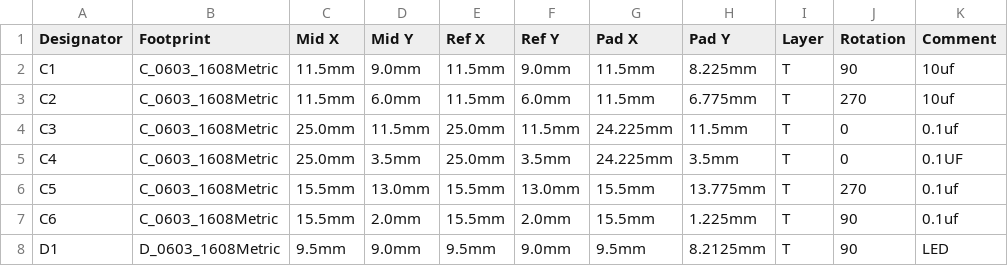
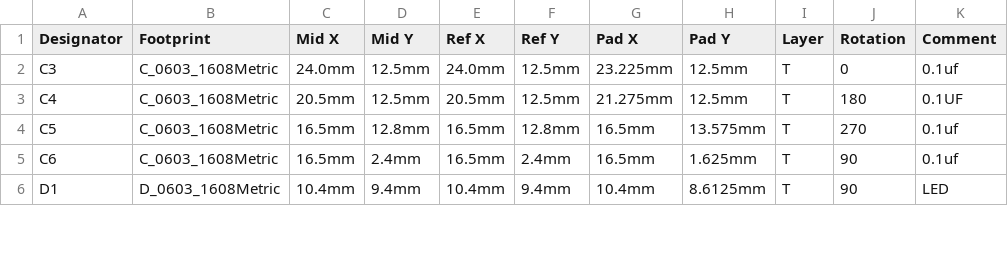
Before and after one commit to BearLaboratory/downloader, a CSV file: downloader_POS.csv, drawn as a sheet; only a part is shown; the diff covers the shown part only.

```diff
--- a/downloader_POS.csv
+++ b/downloader_POS.csv
@@ -1,8 +1,6 @@
 "Designator","Footprint","Mid X","Mid Y","Ref X","Ref Y","Pad X","Pad Y","Layer","Rotation","Comment",
-"C1","C_0603_1608Metric","11.5mm","9.0mm","11.5mm","9.0mm","11.5mm","8.225mm","T","90","10uf",
-"C2","C_0603_1608Metric","11.5mm","6.0mm","11.5mm","6.0mm","11.5mm","6.775mm","T","270","10uf",
-"C3","C_0603_1608Metric","25.0mm","11.5mm","25.0mm","11.5mm","24.225mm","11.5mm","T","0","0.1uf",
-"C4","C_0603_1608Metric","25.0mm","3.5mm","25.0mm","3.5mm","24.225mm","3.5mm","T","0","0.1UF",
-"C5","C_0603_1608Metric","15.5mm","13.0mm","15.5mm","13.0mm","15.5mm","13.775mm","T","270","0.1uf",
-"C6","C_0603_1608Metric","15.5mm","2.0mm","15.5mm","2.0mm","15.5mm","1.225mm","T","90","0.1uf",
-"D1","D_0603_1608Metric","9.5mm","9.0mm","9.5mm","9.0mm","9.5mm","8.2125mm","T","90","LED",
+"C3","C_0603_1608Metric","24.0mm","12.5mm","24.0mm","12.5mm","23.225mm","12.5mm","T","0","0.1uf",
+"C4","C_0603_1608Metric","20.5mm","12.5mm","20.5mm","12.5mm","21.275mm","12.5mm","T","180","0.1UF",
+"C5","C_0603_1608Metric","16.5mm","12.8mm","16.5mm","12.8mm","16.5mm","13.575mm","T","270","0.1uf",
+"C6","C_0603_1608Metric","16.5mm","2.4mm","16.5mm","2.4mm","16.5mm","1.625mm","T","90","0.1uf",
+"D1","D_0603_1608Metric","10.4mm","9.4mm","10.4mm","9.4mm","10.4mm","8.6125mm","T","90","LED",
```
Also changed, not shown: 4 removed rows and 63 edited cells elsewhere in this file, downloader_BOM.csv, 22 other files.
